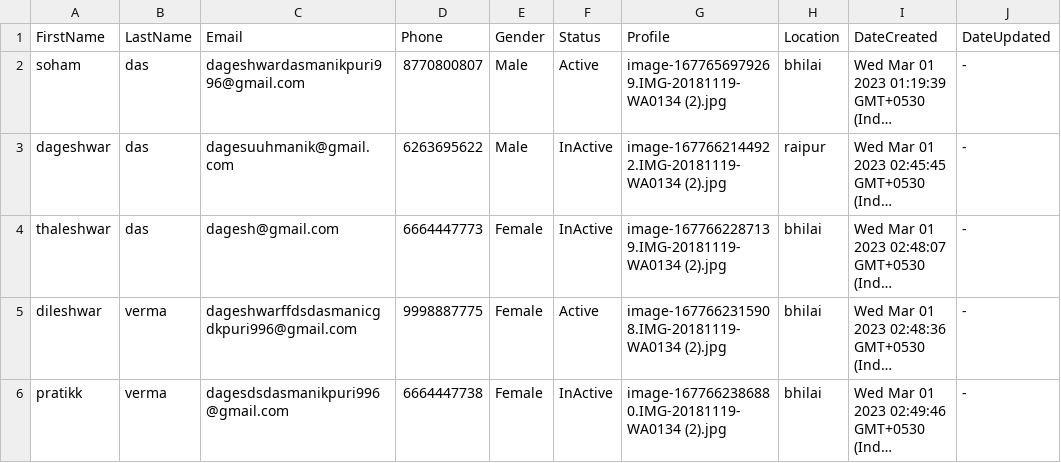
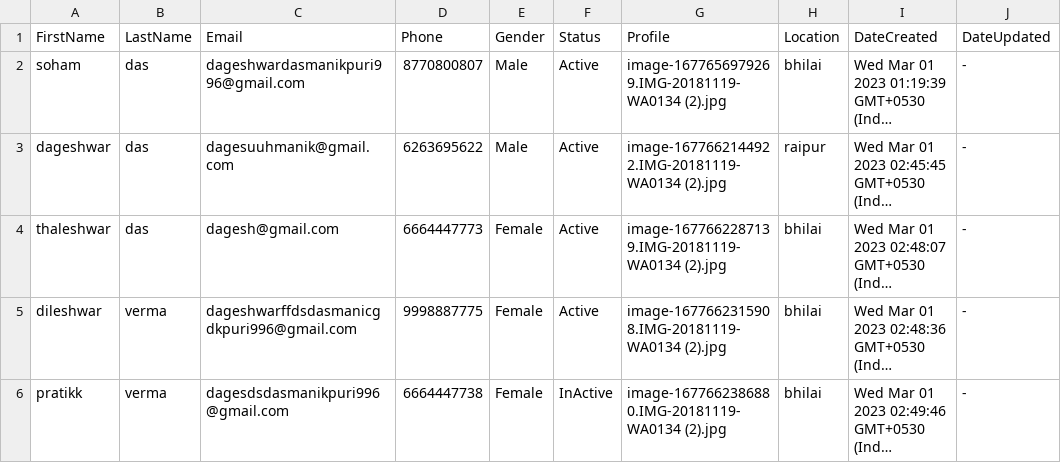
Before and after one commit to Dageshwar07/filter-backend, a CSV file: public/files/export/users.csv, drawn as a sheet; long unchanged cells end in …; the diff names each change by its address in the sheet, - before the commit and + after, or states it on an @@ line.

```diff
--- a/public/files/export/users.csv
+++ b/public/files/export/users.csv
-F3:F4 (Status): InActive
+F3:F4 (Status): Active
```
